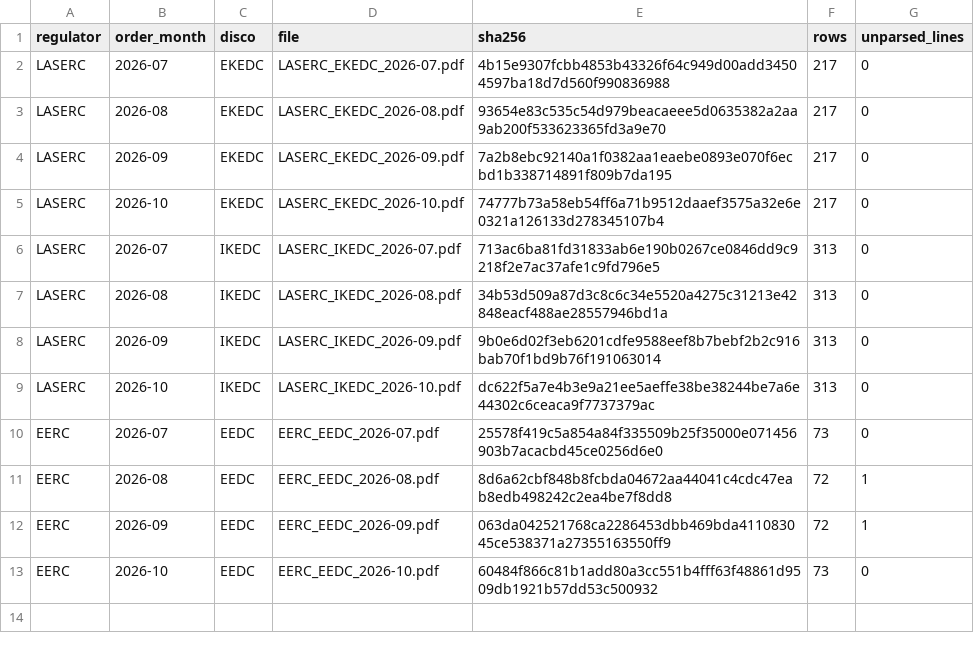
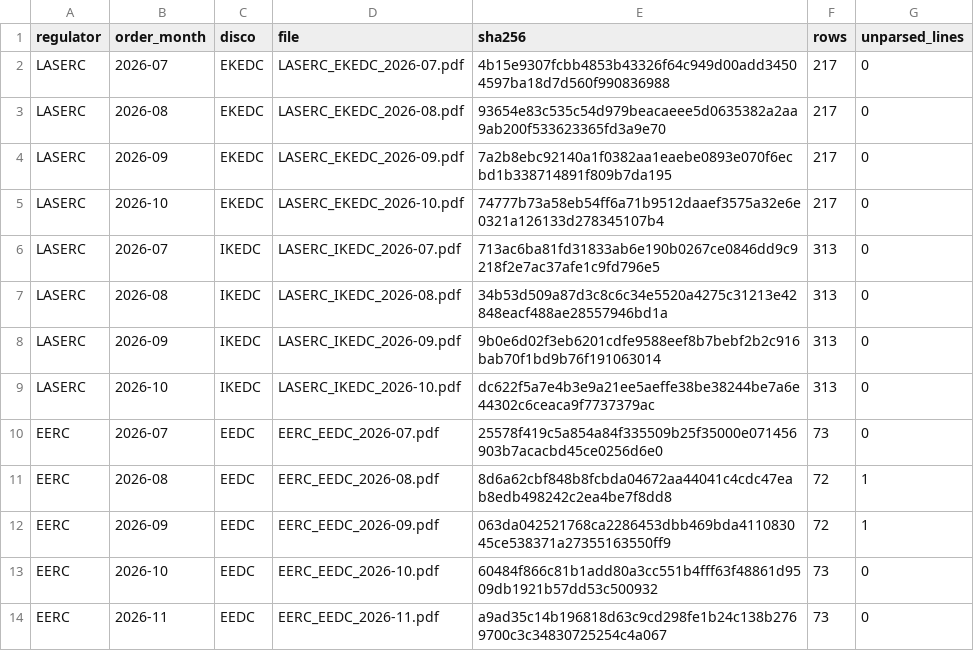
Before and after one commit to Godzilla-lab/naija-grid, a CSV file: data/parsed/state_sources.csv, drawn as a sheet; the diff names each change by its address in the sheet, - before the commit and + after, or states it on an @@ line.

```diff
--- a/data/parsed/state_sources.csv
+++ b/data/parsed/state_sources.csv
+row 14: EERC | 2026-11 | EEDC | EERC_EEDC_2026-11.pdf | a9ad35c14b196818d63c9cd298fe1b24c138b2769700c3c34830725254c4a067 | 73 | 0
```
Also changed, not shown: data/clean/feeders.csv, data/parsed/state_listed.csv, 11 other files.
